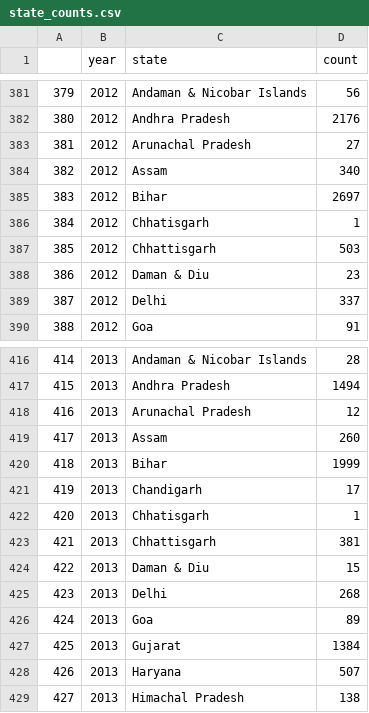
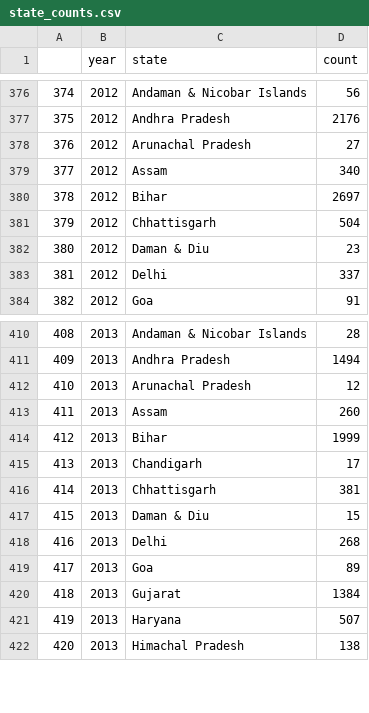
Before and after one commit to raghavmehrotra/question-hour-dataviz, a CSV file: www/state_counts.csv, drawn as a sheet; only a part is shown, gaps mark what is left out; removed rows and columns are numbered as before the commit, all else as after; the diff covers the shown part only; the diff names each change by its address in the sheet, - before the commit and + after, or states it on an @@ line.

```diff
--- a/www/state_counts.csv
+++ b/www/state_counts.csv
@@ column A renumbered from row 24 down @@
-row 386: 384 | 2012 | Chhatisgarh | 1
-D381 (count): 503
+D381 (count): 504
-row 422: 420 | 2013 | Chhatisgarh | 1
```
Also changed, not shown: 5 removed rows and 4 edited cells elsewhere in this file, 4 other files.
